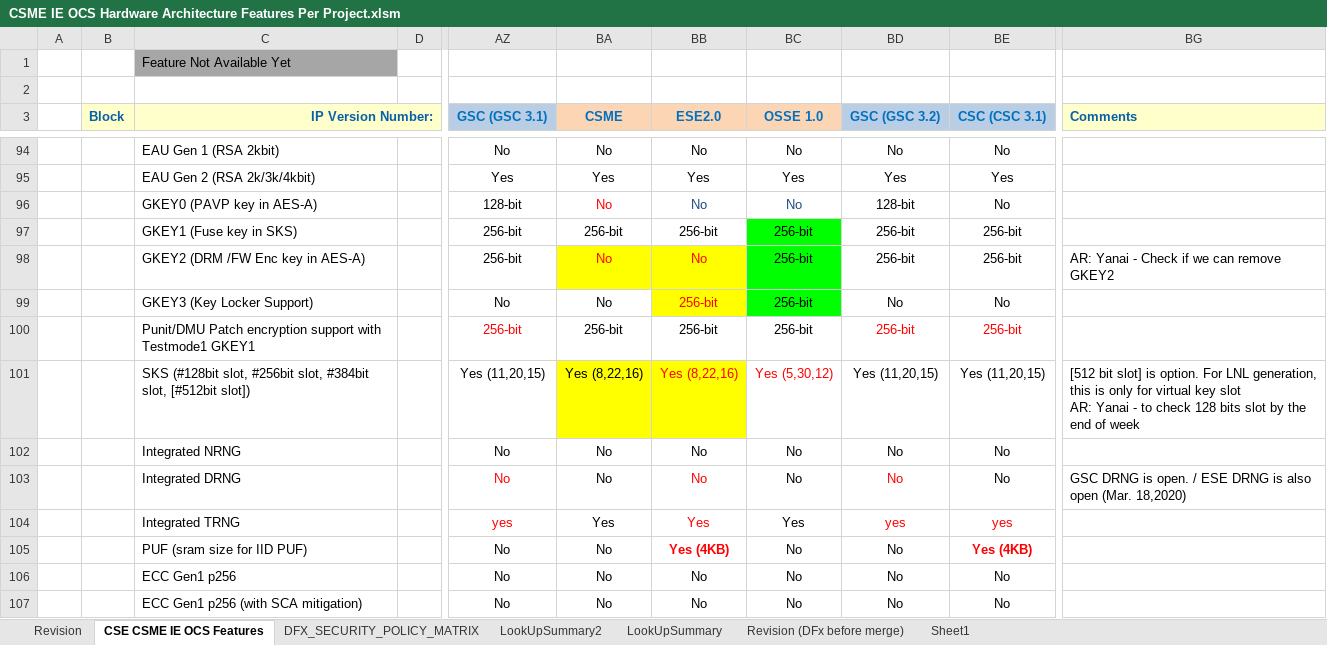
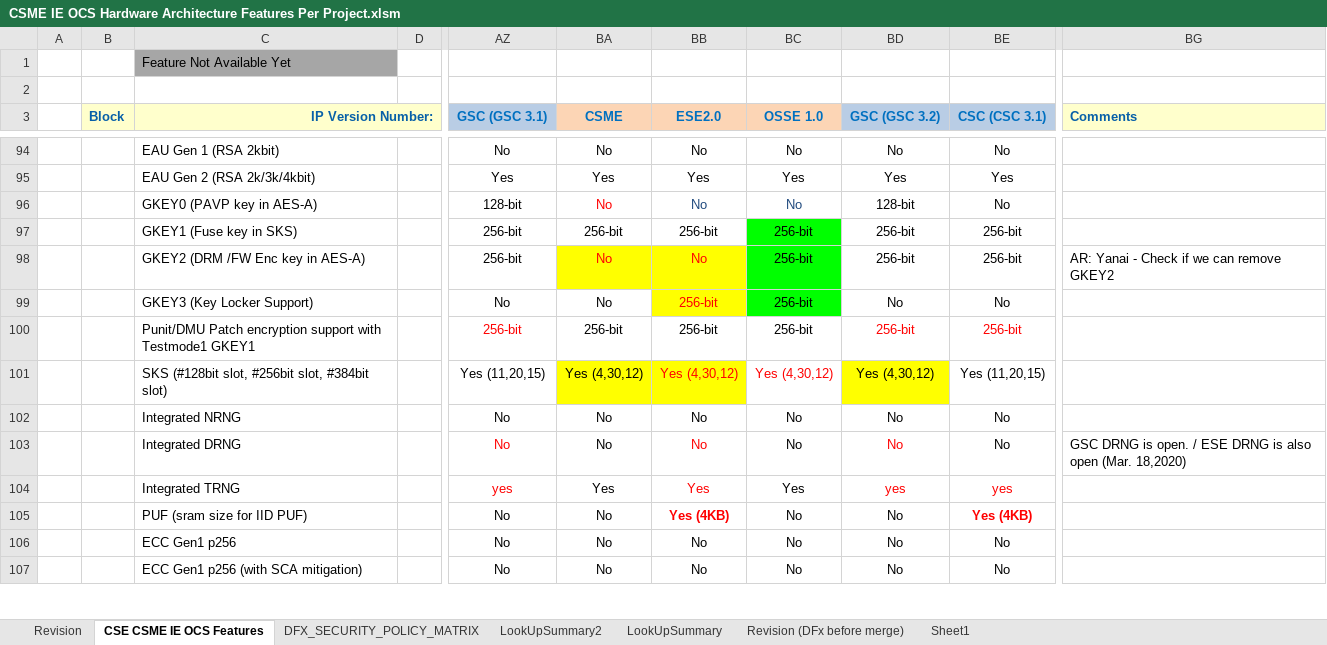
Before and after one commit to jasonx-tsao/exp_vtb, an Excel workbook: ArchSpecs/Working/CSME IE OCS Hardware Architecture Features Per Project.xlsm, sheet CSE CSME IE OCS Features, drawn as a sheet; only a part is shown, gaps mark what is left out; values as stored, in another font and other column widths than the file's, no borders; conditional formats not drawn; ↵ is a line break in a cell; the diff names each change by its address in the sheet, - before the commit and + after, or states it on an @@ line.

Commit message:
Update based on PCR 1509588109 - SKS configuration in LNL (1) Changed slot allocation in SKS for all engine instances in LNL (2) Removed comments and option of 512-bit slots
[git-p4: depot-paths = "//depot/projects/coe/CSME/": change = 800335]

```diff
--- a/ArchSpecs/Working/CSME IE OCS Hardware Architecture Features Per Project.xlsm (sheet CSE CSME IE OCS Features)
+++ b/ArchSpecs/Working/CSME IE OCS Hardware Architecture Features Per Project.xlsm (sheet CSE CSME IE OCS Features)
-C101 (IP Version Number:): …slot, #384bit slot, [#512bit slot])
+C101 (IP Version Number:): …slot, #384bit slot)
-BA101 (CSME): Yes (8,22,16)
+BA101 (CSME): Yes (4,30,12)
-BB101 (ESE2.0): Yes (8,22,16)
+BB101 (ESE2.0): Yes (4,30,12)
-BC101 (OSSE 1.0): Yes (5,30,12)
+BC101 (OSSE 1.0): Yes (4,30,12)
-BD101 (GSC (GSC 3.2)): Yes (11,20,15)
+BD101 (GSC (GSC 3.2)): Yes (4,30,12)
-BD101 fill: none
+BD101 fill: #FFFF00
-BG101 (Comments): [512 bit slot] is option. For LNL generation, this is only for virtual key slot ↵ AR: Yanai - to check 128 bits slot by the end of week
+BG101 (Comments): (empty)
```
Also changed, not shown: sheet Revision, charts or pictures.
